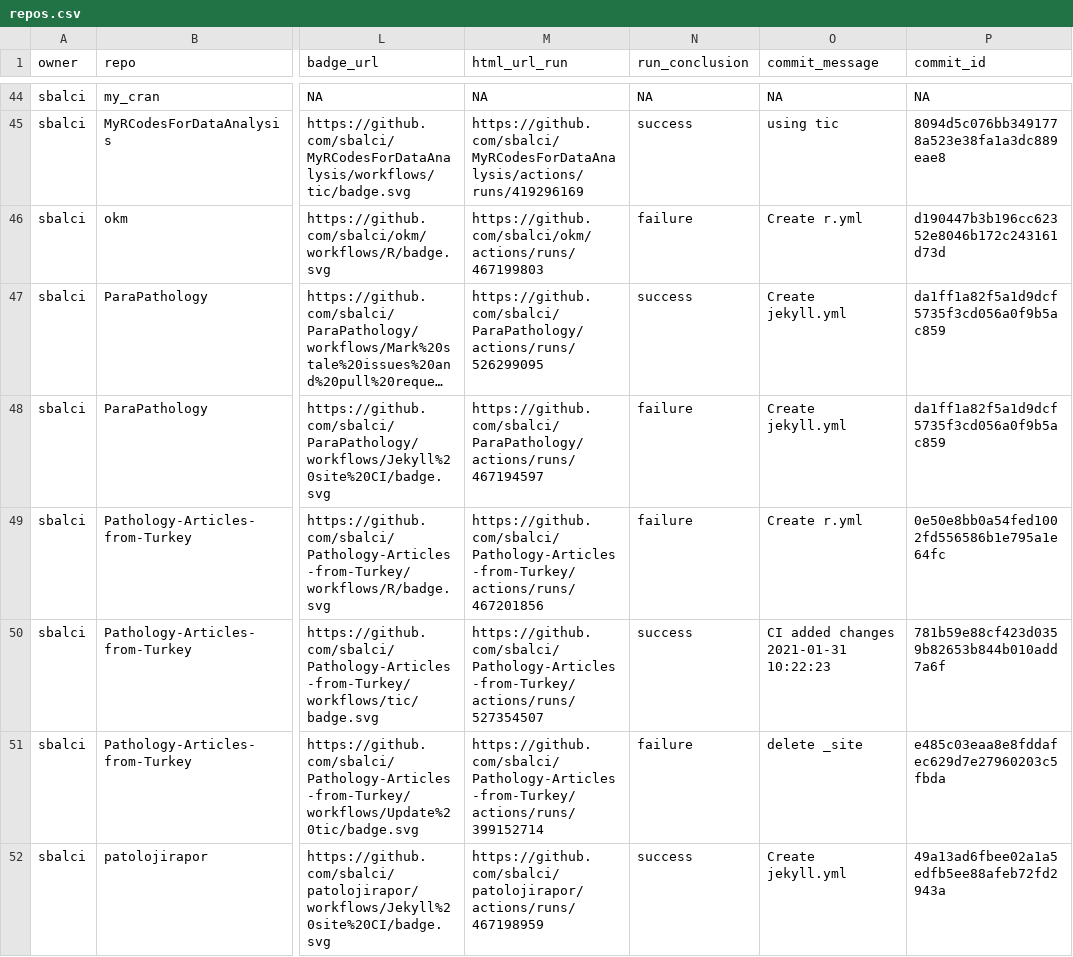
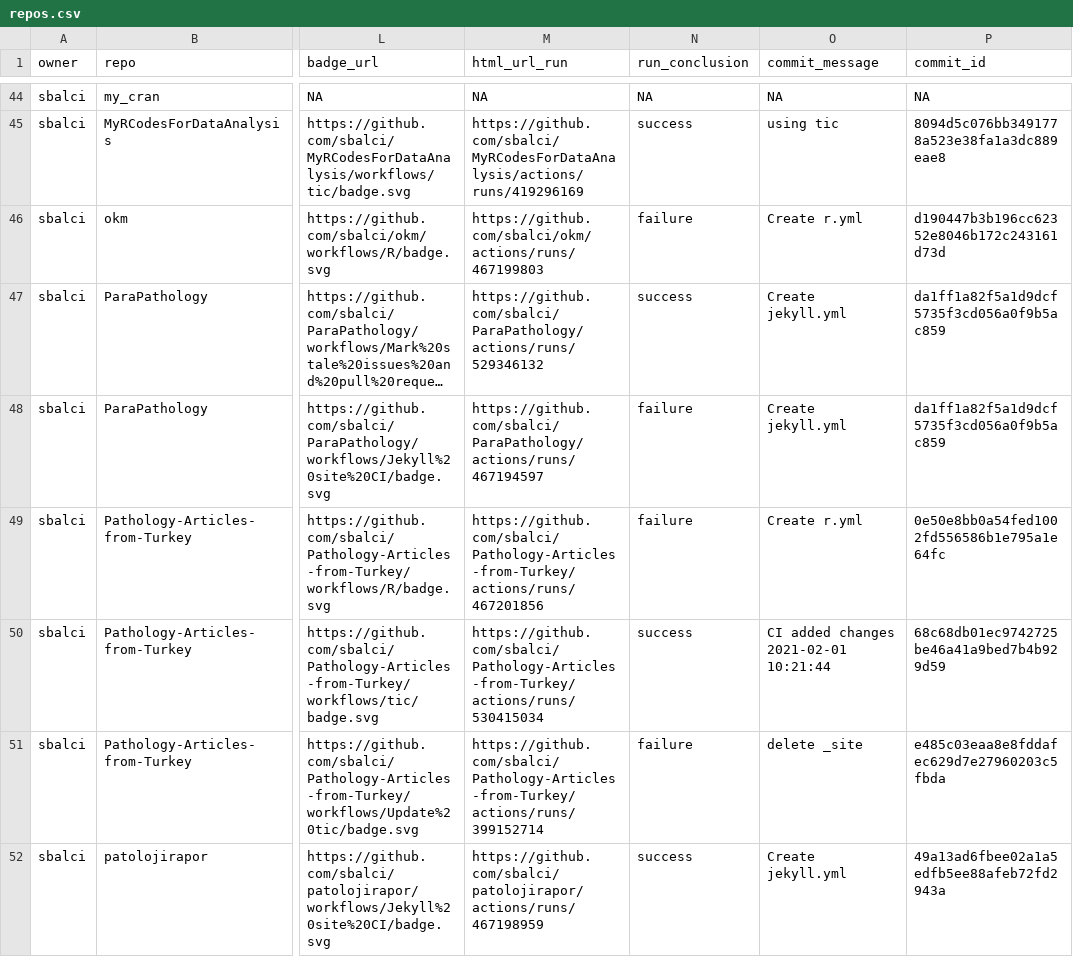
Before and after one commit to sbalci/status, a CSV file: repos.csv, drawn as a sheet; only a part is shown, gaps mark what is left out; long unchanged cells end in …; the diff covers the shown part only; the diff names each change by its address in the sheet, - before the commit and + after, or states it on an @@ line.

```diff
--- a/repos.csv
+++ b/repos.csv
-M47 (html_url_run): https://github.com/sbalci/ParaPathology/actions/runs/526299095
+M47 (html_url_run): https://github.com/sbalci/ParaPathology/actions/runs/529346132
-M50 (html_url_run): https://github.com/sbalci/Pathology-Articles-from-Turkey/actions/runs/527354507
+M50 (html_url_run): https://github.com/sbalci/Pathology-Articles-from-Turkey/actions/runs/530415034
-O50 (commit_message): CI added changes 2021-01-31 10:22:23
+O50 (commit_message): CI added changes 2021-02-01 10:21:44
-P50 (commit_id): 781b59e88cf423d0359b82653b844b010add7a6f
+P50 (commit_id): 68c68db01ec9742725be46a41a9bed7b4b929d59
```
Also changed, not shown: 14 edited cells elsewhere in this file, 1 other file.
